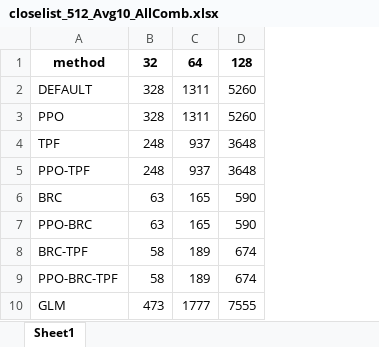
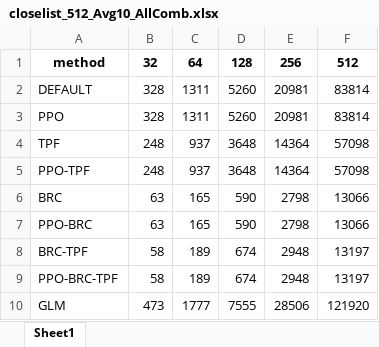
Before and after one commit to TegarSubagdja/Python_TA-Scratch, an Excel workbook: Data/Pengujian/closelist_512_Avg10_AllComb.xlsx, sheet Sheet1, drawn as a sheet; only a part is shown; values as stored, in another font and other column widths than the file's, no borders; the diff names each change by its address in the sheet, - before the commit and + after, or states it on an @@ line.

```diff
--- a/Data/Pengujian/closelist_512_Avg10_AllComb.xlsx (sheet Sheet1)
+++ b/Data/Pengujian/closelist_512_Avg10_AllComb.xlsx (sheet Sheet1)
+column E, rows 1-10: 256 | 20981 | 20981 | 14364 | 14364 | 2798 | 2798 | 2948 | 2948 | 28506
+column F, rows 1-10: 512 | 83814 | 83814 | 57098 | 57098 | 13066 | 13066 | 13197 | 13197 | 121920
```
Also changed, not shown: Data/Pengujian/openlist_512_Avg10_AllComb.xlsx, Data/Pengujian/path_512_Avg10_AllComb.xlsx, 20 other files.
